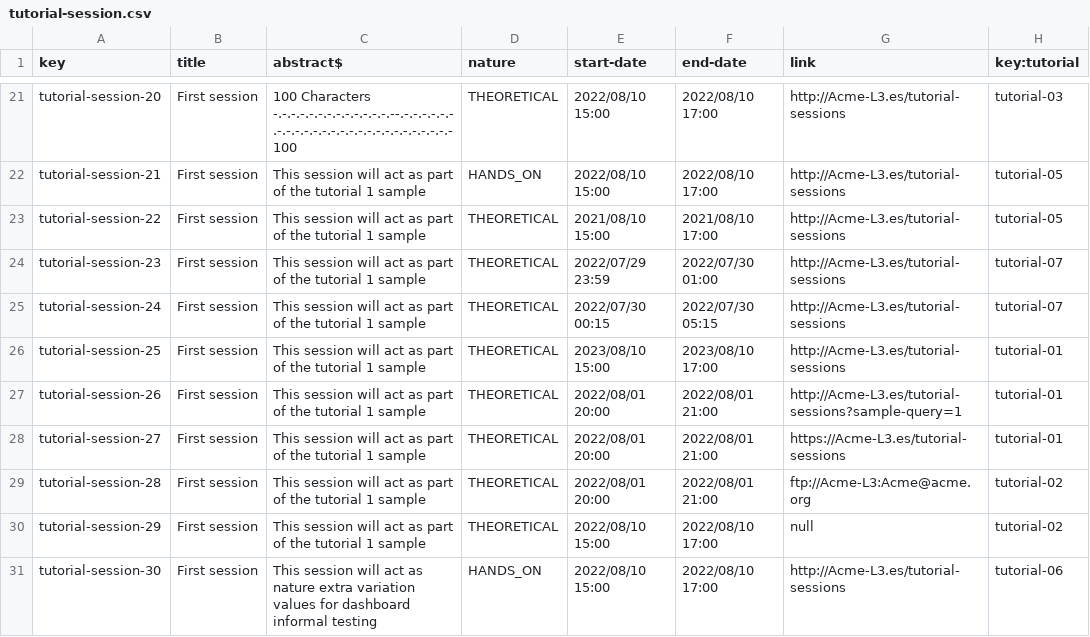
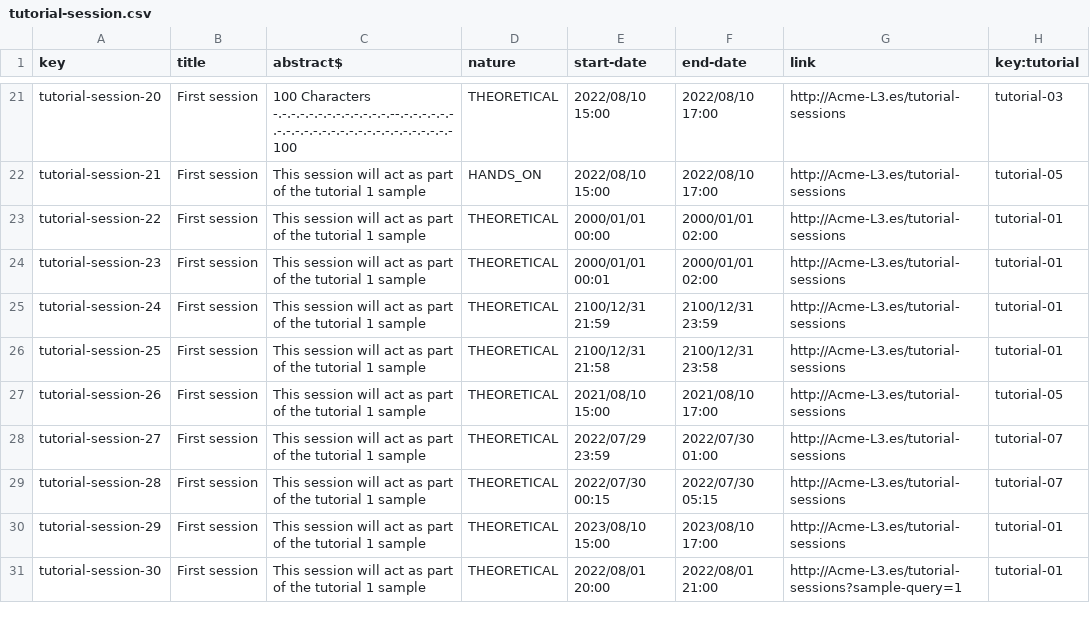
Before and after one commit to Miguel-Angel-Roldan-Garcia/Acme-L3, a CSV file: src/main/webapp/WEB-INF/resources/sample-data/tutorial-session.csv, drawn as a sheet; only a part is shown, gaps mark what is left out; the diff covers the shown part only.

Commit message:
Tutorial sessions now restrict maximum and minimum moments

```diff
--- a/src/main/webapp/WEB-INF/resources/sample-data/tutorial-session.csv
+++ b/src/main/webapp/WEB-INF/resources/sample-data/tutorial-session.csv
@@ -22,10 +22,10 @@ tutorial-session-20,First session,100 Characters -.-.-.-.-.-.-.-.-.-.-.-.-.--.-.
 tutorial-session-21,First session,This session will act as part of the tutorial 1 sample,HANDS_ON,2022/08/10 15:00,2022/08/10 17:00,http://Acme-L3.es/tutorial-sessions,tutorial-05
-tutorial-session-22,First session,This session will act as part of the tutorial 1 sample,THEORETICAL,2021/08/10 15:00,2021/08/10 17:00,http://Acme-L3.es/tutorial-sessions,tutorial-05
-tutorial-session-23,First session,This session will act as part of the tutorial 1 sample,THEORETICAL,2022/07/29 23:59,2022/07/30 01:00,http://Acme-L3.es/tutorial-sessions,tutorial-07
-tutorial-session-24,First session,This session will act as part of the tutorial 1 sample,THEORETICAL,2022/07/30 00:15,2022/07/30 05:15,http://Acme-L3.es/tutorial-sessions,tutorial-07
-tutorial-session-25,First session,This session will act as part of the tutorial 1 sample,THEORETICAL,2023/08/10 15:00,2023/08/10 17:00,http://Acme-L3.es/tutorial-sessions,tutorial-01
-tutorial-session-26,First session,This session will act as part of the tutorial 1 sample,THEORETICAL,2022/08/01 20:00,2022/08/01 21:00,http://Acme-L3.es/tutorial-sessions?sample-query=1,tutorial-01
-tutorial-session-27,First session,This session will act as part of the tutorial 1 sample,THEORETICAL,2022/08/01 20:00,2022/08/01 21:00,https://Acme-L3.es/tutorial-sessions,tutorial-01
-tutorial-session-28,First session,This session will act as part of the tutorial 1 sample,THEORETICAL,2022/08/01 20:00,2022/08/01 21:00,ftp://Acme-L3:Acme@acme.org,tutorial-02
-tutorial-session-29,First session,This session will act as part of the tutorial 1 sample,THEORETICAL,2022/08/10 15:00,2022/08/10 17:00,null,tutorial-02
-tutorial-session-30,First session,This session will act as nature extra variation values for dashboard informal testing,HANDS_ON,2022/08/10 15:00,2022/08/10 17:00,http://Acme-L3.es/tutorial-sessions,tutorial-06
+tutorial-session-22,First session,This session will act as part of the tutorial 1 sample,THEORETICAL,2000/01/01 00:00,2000/01/01 02:00,http://Acme-L3.es/tutorial-sessions,tutorial-01
+tutorial-session-23,First session,This session will act as part of the tutorial 1 sample,THEORETICAL,2000/01/01 00:01,2000/01/01 02:00,http://Acme-L3.es/tutorial-sessions,tutorial-01
+tutorial-session-24,First session,This session will act as part of the tutorial 1 sample,THEORETICAL,2100/12/31 21:59,2100/12/31 23:59,http://Acme-L3.es/tutorial-sessions,tutorial-01
+tutorial-session-25,First session,This session will act as part of the tutorial 1 sample,THEORETICAL,2100/12/31 21:58,2100/12/31 23:58,http://Acme-L3.es/tutorial-sessions,tutorial-01
+tutorial-session-26,First session,This session will act as part of the tutorial 1 sample,THEORETICAL,2021/08/10 15:00,2021/08/10 17:00,http://Acme-L3.es/tutorial-sessions,tutorial-05
+tutorial-session-27,First session,This session will act as part of the tutorial 1 sample,THEORETICAL,2022/07/29 23:59,2022/07/30 01:00,http://Acme-L3.es/tutorial-sessions,tutorial-07
+tutorial-session-28,First session,This session will act as part of the tutorial 1 sample,THEORETICAL,2022/07/30 00:15,2022/07/30 05:15,http://Acme-L3.es/tutorial-sessions,tutorial-07
+tutorial-session-29,First session,This session will act as part of the tutorial 1 sample,THEORETICAL,2023/08/10 15:00,2023/08/10 17:00,http://Acme-L3.es/tutorial-sessions,tutorial-01
+tutorial-session-30,First session,This session will act as part of the tutorial 1 sample,THEORETICAL,2022/08/01 20:00,2022/08/01 21:00,http://Acme-L3.es/tutorial-sessions?sample-query=1,tutorial-01
```
Also changed, not shown: 4 added rows and 21 edited cells elsewhere in this file, 6 other files.
